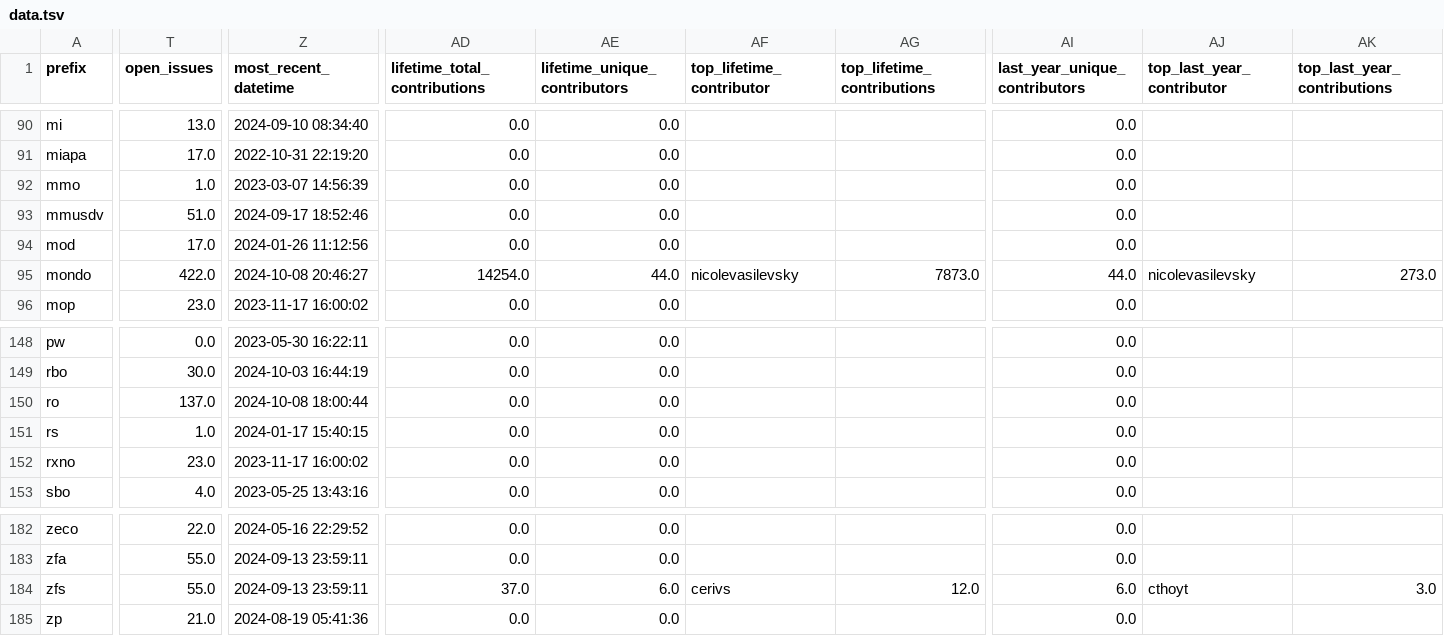
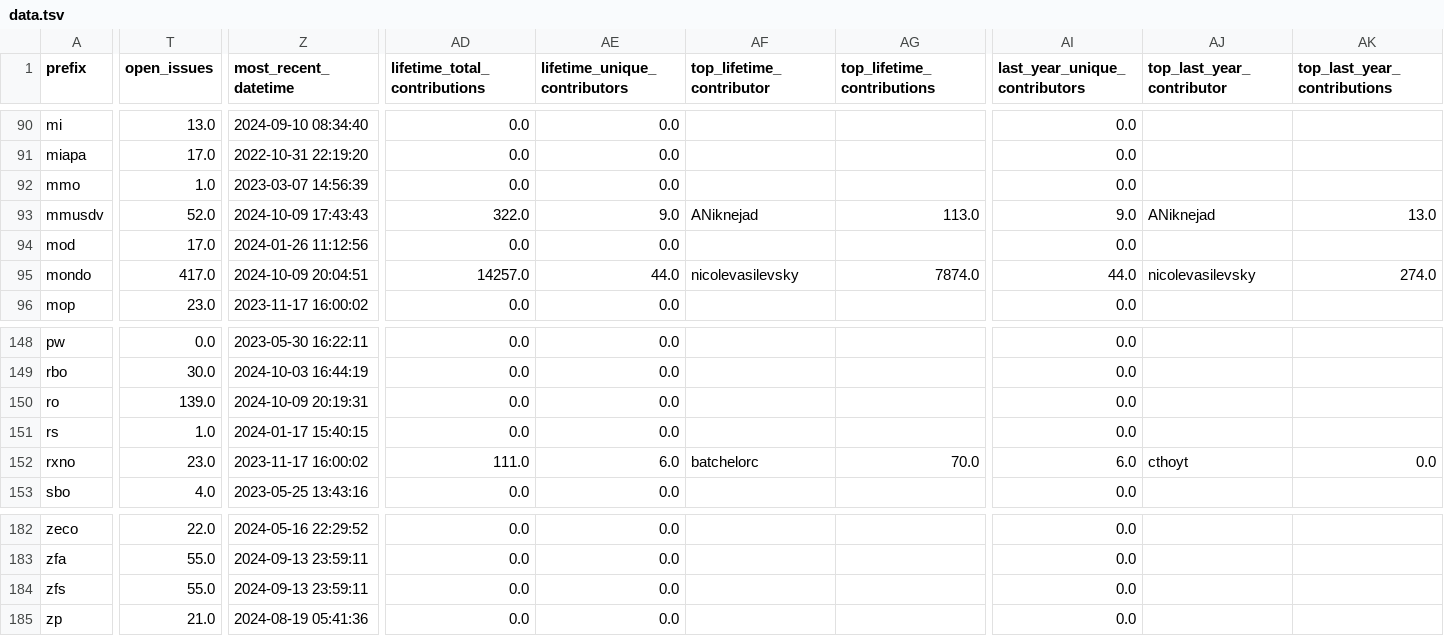
Before and after one commit to cthoyt/obo-community-health, a TSV file: data/data.tsv, drawn as a sheet; only a part is shown, gaps mark what is left out; the diff covers the shown part only; the diff names each change by its address in the sheet, - before the commit and + after, or states it on an @@ line.

```diff
--- a/data/data.tsv
+++ b/data/data.tsv
-T93 (open_issues): 51.0
+T93 (open_issues): 52.0
-Z93 (most_recent_datetime): 2024-09-17 18:52:46
+Z93 (most_recent_datetime): 2024-10-09 17:43:43
-AD93 (lifetime_total_contributions): 0.0
+AD93 (lifetime_total_contributions): 322.0
-AE93 (lifetime_unique_contributors): 0.0
+AE93 (lifetime_unique_contributors): 9.0
-AF93 (top_lifetime_contributor): (empty)
+AF93 (top_lifetime_contributor): ANiknejad
-AG93 (top_lifetime_contributions): (empty)
+AG93 (top_lifetime_contributions): 113.0
-AI93 (last_year_unique_contributors): 0.0
+AI93 (last_year_unique_contributors): 9.0
-AJ93 (top_last_year_contributor): (empty)
+AJ93 (top_last_year_contributor): ANiknejad
-AK93 (top_last_year_contributions): (empty)
+AK93 (top_last_year_contributions): 13.0
-T95 (open_issues): 422.0
+T95 (open_issues): 417.0
-Z95 (most_recent_datetime): 2024-10-08 20:46:27
+Z95 (most_recent_datetime): 2024-10-09 20:04:51
-AD95 (lifetime_total_contributions): 14254.0
+AD95 (lifetime_total_contributions): 14257.0
-AG95 (top_lifetime_contributions): 7873.0
+AG95 (top_lifetime_contributions): 7874.0
-AK95 (top_last_year_contributions): 273.0
+AK95 (top_last_year_contributions): 274.0
-T150 (open_issues): 137.0
+T150 (open_issues): 139.0
-Z150 (most_recent_datetime): 2024-10-08 18:00:44
+Z150 (most_recent_datetime): 2024-10-09 20:19:31
-AD152 (lifetime_total_contributions): 0.0
+AD152 (lifetime_total_contributions): 111.0
-AE152 (lifetime_unique_contributors): 0.0
+AE152 (lifetime_unique_contributors): 6.0
-AF152 (top_lifetime_contributor): (empty)
+AF152 (top_lifetime_contributor): batchelorc
-AG152 (top_lifetime_contributions): (empty)
+AG152 (top_lifetime_contributions): 70.0
-AI152 (last_year_unique_contributors): 0.0
+AI152 (last_year_unique_contributors): 6.0
-AJ152 (top_last_year_contributor): (empty)
+AJ152 (top_last_year_contributor): cthoyt
-AK152 (top_last_year_contributions): (empty)
+AK152 (top_last_year_contributions): 0.0
-AD184 (lifetime_total_contributions): 37.0
+AD184 (lifetime_total_contributions): 0.0
-AE184 (lifetime_unique_contributors): 6.0
+AE184 (lifetime_unique_contributors): 0.0
-AF184 (top_lifetime_contributor): cerivs
+AF184 (top_lifetime_contributor): (empty)
-AG184 (top_lifetime_contributions): 12.0
+AG184 (top_lifetime_contributions): (empty)
-AI184 (last_year_unique_contributors): 6.0
+AI184 (last_year_unique_contributors): 0.0
-AJ184 (top_last_year_contributor): cthoyt
+AJ184 (top_last_year_contributor): (empty)
-AK184 (top_last_year_contributions): 3.0
+AK184 (top_last_year_contributions): (empty)
```
Also changed, not shown: 61 edited cells elsewhere in this file, 6 other files.
